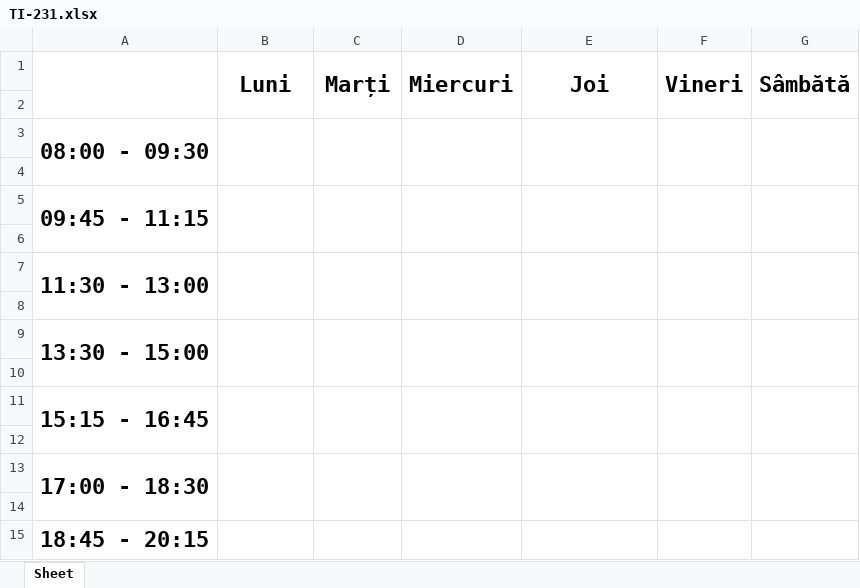
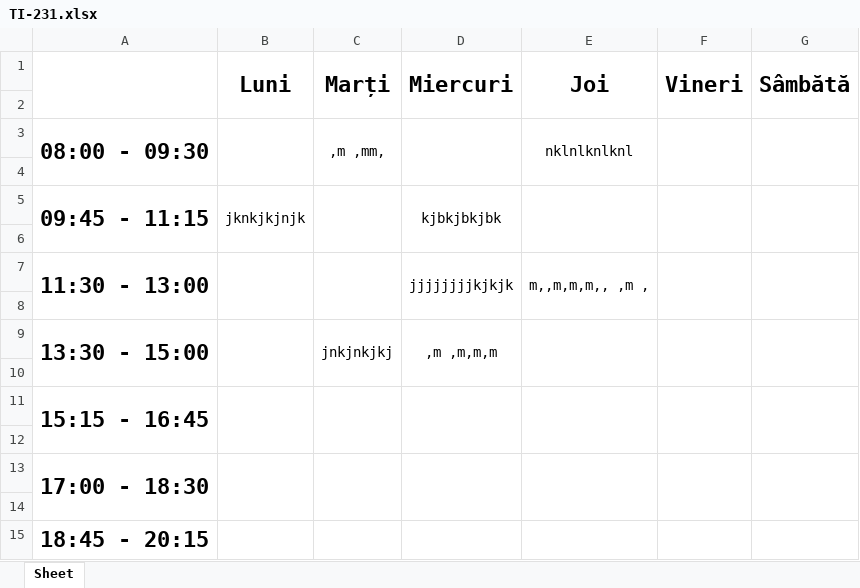
Before and after one commit to bercovasile/Excel-to-Schedule-Converter-for-FCIM-Academic-Groups, an Excel workbook: web_html/templates/timetable/student/Anul 1/TI-231.xlsx, sheet Sheet, drawn as a sheet; values as stored, in another font and other column widths than the file's, no borders; the diff names each change by its address in the sheet, - before the commit and + after, or states it on an @@ line.

Commit message:
Student Table generate

```diff
--- a/web_html/templates/timetable/student/Anul 1/TI-231.xlsx (sheet Sheet)
+++ b/web_html/templates/timetable/student/Anul 1/TI-231.xlsx (sheet Sheet)
-C3 (Marți): (empty)
+C3 (Marți): ,m ,mm,
-E3 (Joi): (empty)
+E3 (Joi): nklnlknlknl
-B5 (Luni): (empty)
+B5 (Luni): jknkjkjnjk
-D5 (Miercuri): (empty)
+D5 (Miercuri): kjbkjbkjbk
-D7 (Miercuri): (empty)
+D7 (Miercuri): jjjjjjjjkjkjk
-E7 (Joi): (empty)
+E7 (Joi): m,,m,m,m,, ,m ,
-C9 (Marți): (empty)
+C9 (Marți): jnkjnkjkj
-D9 (Miercuri): (empty)
+D9 (Miercuri): ,m ,m,m,m
```
Also changed, not shown: 1 other file.
